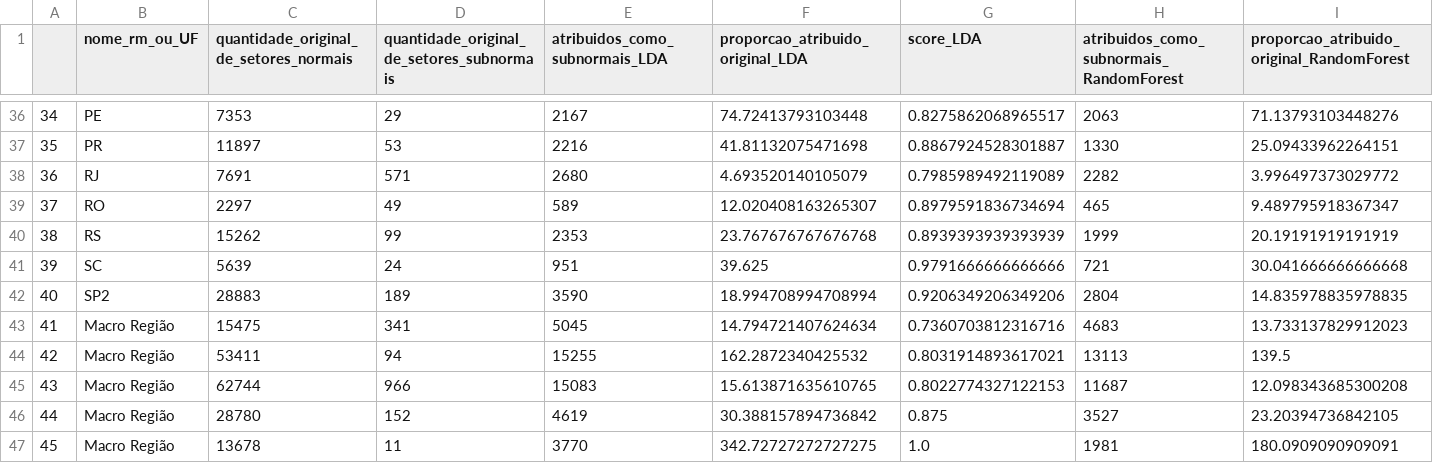
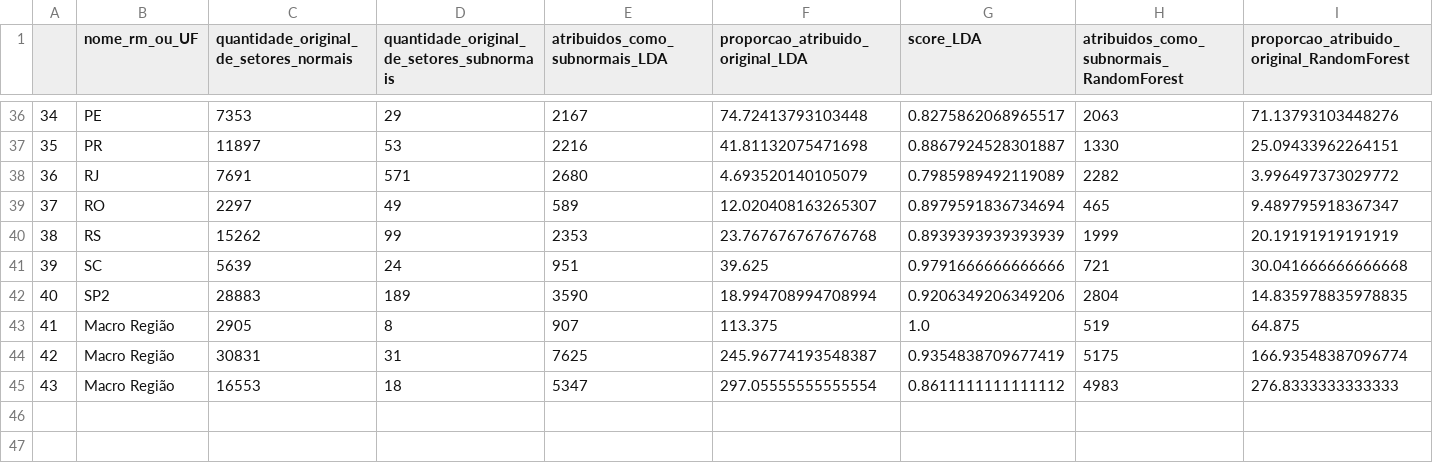
Before and after one commit to cem-usp/assentamentos-precarios-no-brasil-urbano, a CSV file: resultados/geral_por_RM_UF.csv, drawn as a sheet; only a part is shown, gaps mark what is left out; removed rows and columns are numbered as before the commit, all else as after; rows hold the shown columns only; the diff names each change by its address in the sheet, - before the commit and + after, or states it on an @@ line.

```diff
--- a/resultados/geral_por_RM_UF.csv
+++ b/resultados/geral_por_RM_UF.csv
-row 43: 41 | Macro Região | 15475 | 341 | 5045 | 14.794721407624634 | 0.7360703812316716 | 4683 | 13.733137829912023
-row 44: 42 | Macro Região | 53411 | 94 | 15255 | 162.2872340425532 | 0.8031914893617021 | 13113 | 139.5
-row 45: 43 | Macro Região | 62744 | 966 | 15083 | 15.613871635610765 | 0.8022774327122153 | 11687 | 12.098343685300208
-row 46: 44 | Macro Região | 28780 | 152 | 4619 | 30.388157894736842 | 0.875 | 3527 | 23.20394736842105
-row 47: 45 | Macro Região | 13678 | 11 | 3770 | 342.72727272727275 | 1.0 | 1981 | 180.0909090909091
+row 43: 41 | Macro Região | 2905 | 8 | 907 | 113.375 | 1.0 | 519 | 64.875
+row 44: 42 | Macro Região | 30831 | 31 | 7625 | 245.96774193548387 | 0.9354838709677419 | 5175 | 166.93548387096774
+row 45: 43 | Macro Região | 16553 | 18 | 5347 | 297.05555555555554 | 0.8611111111111112 | 4983 | 276.8333333333333
```
Also changed, not shown: 12 other files.
